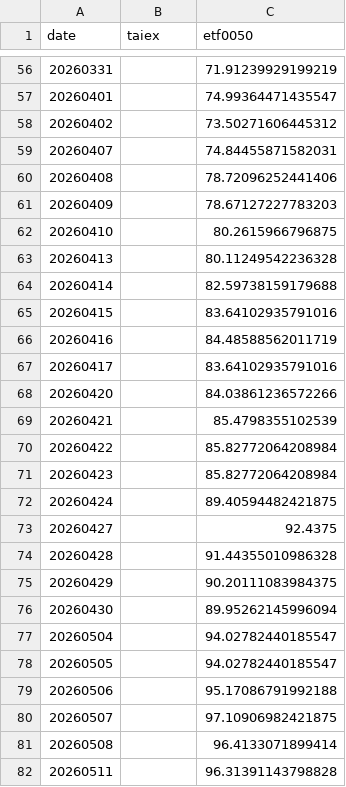
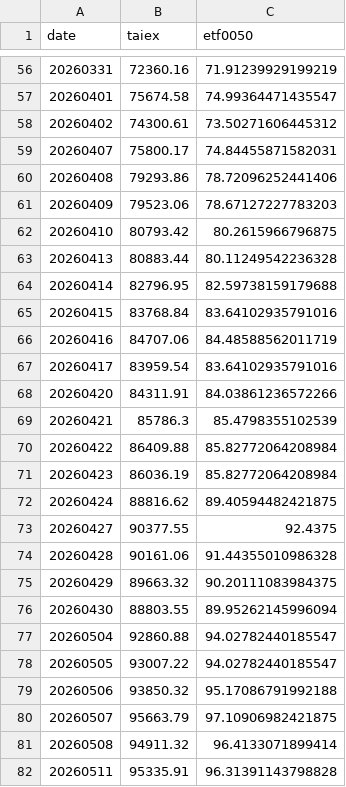
Before and after one commit to jasanlin177-hub/tsf-top5-index, a CSV file: data/benchmark_history.csv, drawn as a sheet; only a part is shown, gaps mark what is left out; the diff covers the shown part only.

```diff
--- a/data/benchmark_history.csv
+++ b/data/benchmark_history.csv
@@ -56,27 +56,27 @@
-20260331,,71.91239929199219
-20260401,,74.99364471435547
-20260402,,73.50271606445312
-20260407,,74.84455871582031
-20260408,,78.72096252441406
-20260409,,78.67127227783203
-20260410,,80.2615966796875
-20260413,,80.11249542236328
-20260414,,82.59738159179688
-20260415,,83.64102935791016
-20260416,,84.48588562011719
-20260417,,83.64102935791016
-20260420,,84.03861236572266
-20260421,,85.4798355102539
-20260422,,85.82772064208984
-20260423,,85.82772064208984
-20260424,,89.40594482421875
-20260427,,92.4375
-20260428,,91.44355010986328
-20260429,,90.20111083984375
-20260430,,89.95262145996094
-20260504,,94.02782440185547
-20260505,,94.02782440185547
-20260506,,95.17086791992188
-20260507,,97.10906982421875
-20260508,,96.4133071899414
-20260511,,96.31391143798828
+20260331,72360.16,71.91239929199219
+20260401,75674.58,74.99364471435547
+20260402,74300.61,73.50271606445312
+20260407,75800.17,74.84455871582031
+20260408,79293.86,78.72096252441406
+20260409,79523.06,78.67127227783203
+20260410,80793.42,80.2615966796875
+20260413,80883.44,80.11249542236328
+20260414,82796.95,82.59738159179688
+20260415,83768.84,83.64102935791016
+20260416,84707.06,84.48588562011719
+20260417,83959.54,83.64102935791016
+20260420,84311.91,84.03861236572266
+20260421,85786.3,85.4798355102539
+20260422,86409.88,85.82772064208984
+20260423,86036.19,85.82772064208984
+20260424,88816.62,89.40594482421875
+20260427,90377.55,92.4375
+20260428,90161.06,91.44355010986328
+20260429,89663.32,90.20111083984375
+20260430,88803.55,89.95262145996094
+20260504,92860.88,94.02782440185547
+20260505,93007.22,94.02782440185547
+20260506,93850.32,95.17086791992188
+20260507,95663.79,97.10906982421875
+20260508,94911.32,96.4133071899414
+20260511,95335.91,96.31391143798828
```
Also changed, not shown: 2 added rows and 127 edited cells elsewhere in this file, data/tsf_history.csv.
